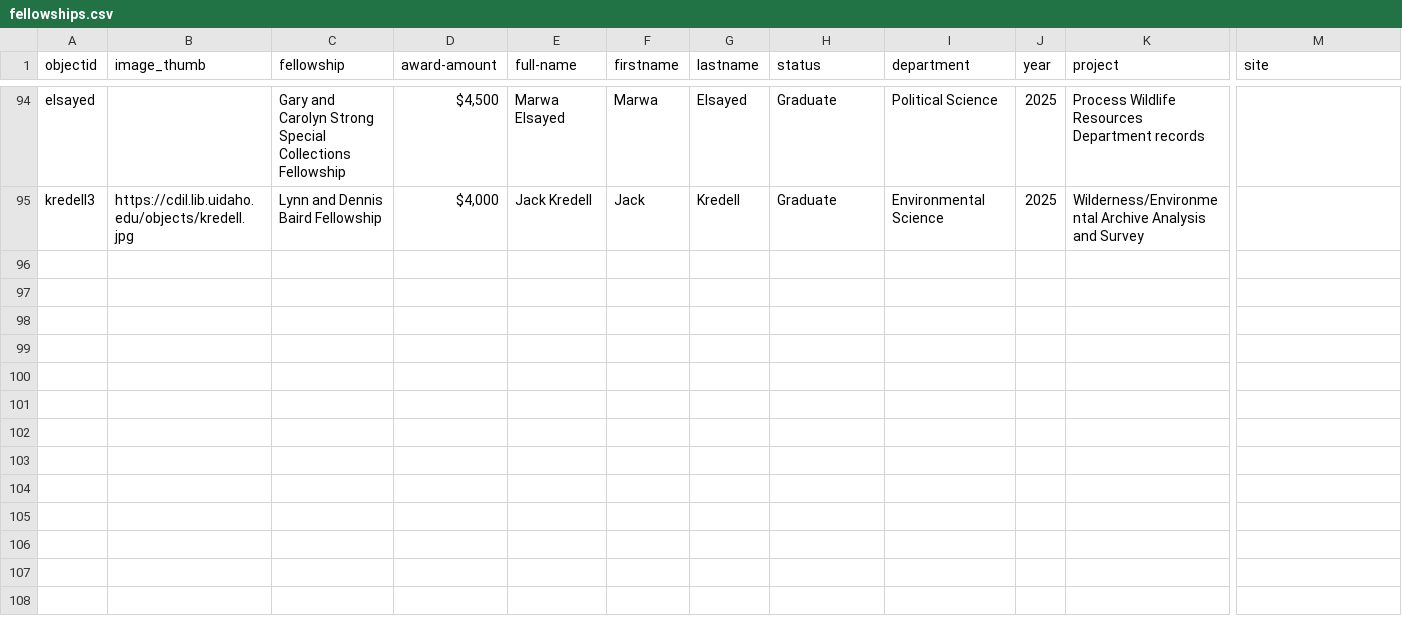
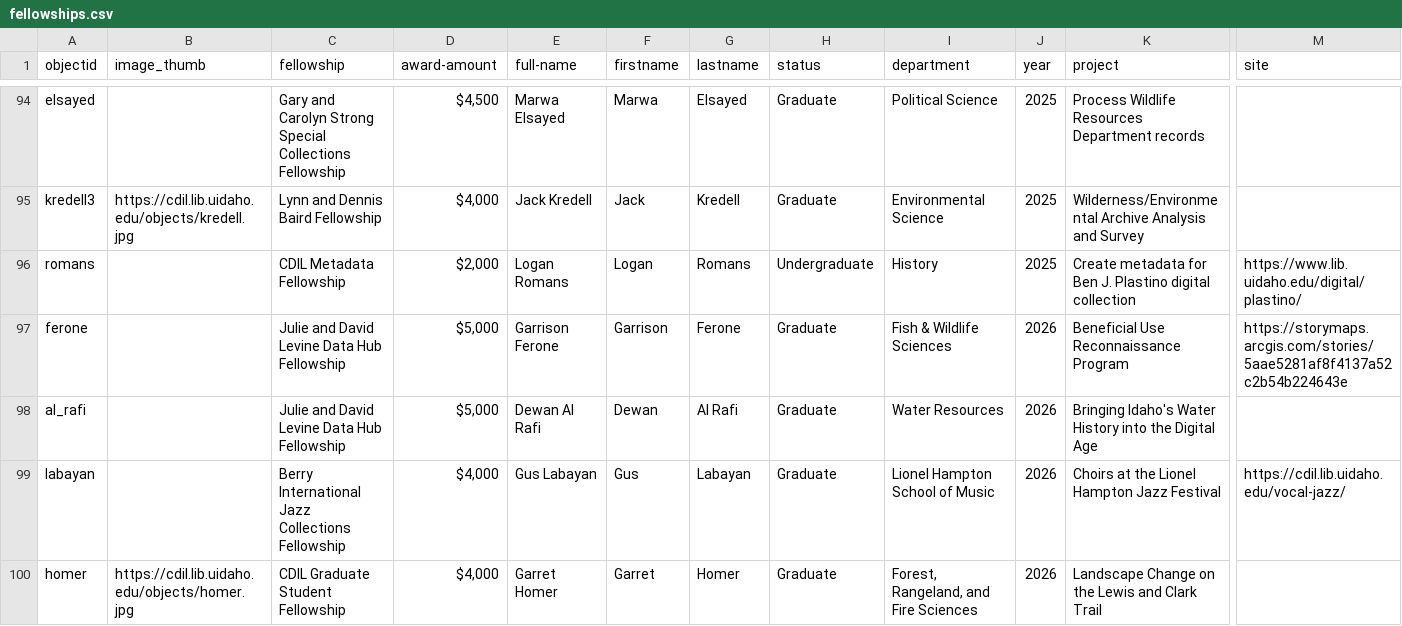
Before and after one commit to uidaholib/mainweb-lib-uidaho, a CSV file: _data/fellowships.csv, drawn as a sheet; only a part is shown, gaps mark what is left out; rows hold the shown columns only; the diff covers the shown part only; the diff names each change by its address in the sheet, - before the commit and + after, or states it on an @@ line.

Commit message:
Update fellowships.csv

```diff
--- a/_data/fellowships.csv
+++ b/_data/fellowships.csv
+row 96: romans |  | CDIL Metadata Fellowship | $2,000 | Logan Romans | Logan | Romans | Undergraduate | History | 2025 | Create metadata for Ben J. Plastino digital collection | https://www.lib.uidaho.edu/digital/plastino/
+row 97: ferone |  | Julie and David Levine Data Hub Fellowship | $5,000 | Garrison Ferone | Garrison | Ferone | Graduate | Fish & Wildlife Sciences | 2026 | Beneficial Use Reconnaissance Program | https://storymaps.arcgis.com/stories/5aae5281af8f4137a52c2b54b224643e
+row 98: al_rafi |  | Julie and David Levine Data Hub Fellowship | $5,000 | Dewan Al Rafi | Dewan | Al Rafi | Graduate | Water Resources | 2026 | Bringing Idaho's Water History into the Digital Age
+row 99: labayan |  | Berry International Jazz Collections Fellowship | $4,000 | Gus Labayan | Gus | Labayan | Graduate | Lionel Hampton School of Music | 2026 | Choirs at the Lionel Hampton Jazz Festival | https://cdil.lib.uidaho.edu/vocal-jazz/
+row 100: homer | https://cdil.lib.uidaho.edu/objects/homer.jpg | CDIL Graduate Student Fellowship | $4,000 | Garret Homer | Garret | Homer | Graduate | Forest, Rangeland, and Fire Sciences | 2026 | Landscape Change on the Lewis and Clark Trail
```
Also changed, not shown: 4 added rows and 1 edited cell elsewhere in this file.
